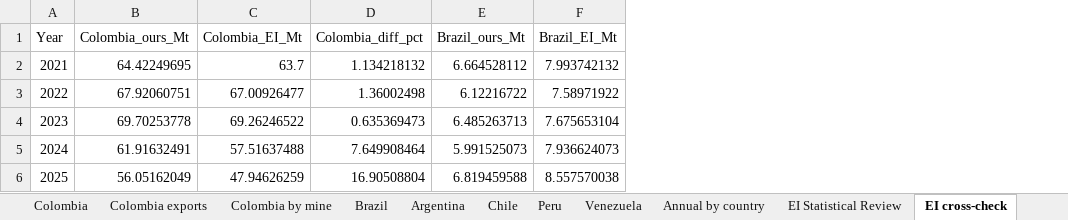
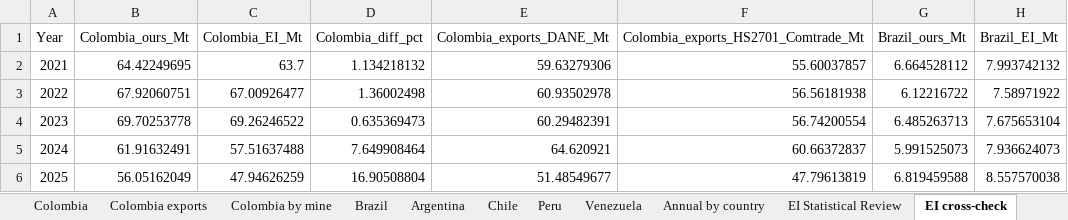
Before and after one commit to thomasdalton9/Energy-public, an Excel workbook: output/Data and Chart Outputs/south_america_coal_production.xlsx, sheet EI cross-check, drawn as a sheet; only a part is shown; values as stored, in another font and other column widths than the file's, no borders; the diff names each change by its address in the sheet, - before the commit and + after, or states it on an @@ line.

```diff
--- a/output/Data and Chart Outputs/south_america_coal_production.xlsx (sheet EI cross-check)
+++ b/output/Data and Chart Outputs/south_america_coal_production.xlsx (sheet EI cross-check)
+column E (Colombia_exports_DANE_Mt), rows 2-6: 59.63279306 | 60.93502978 | 60.29482391 | 64.620921 | 51.48549677
+column F, rows 1-6: Colombia_exports_HS2701_Comtrade_Mt | 55.60037857 | 56.56181938 | 56.74200554 | 60.66372837 | 47.79613819
```
Also changed, not shown: sheet Colombia ANM raw, sheet Colombia exports, sheet Units, charts or pictures, 1 other file.
